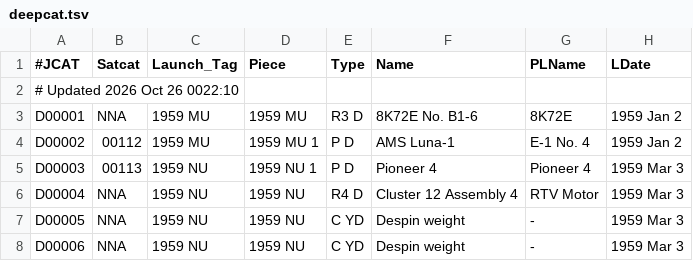
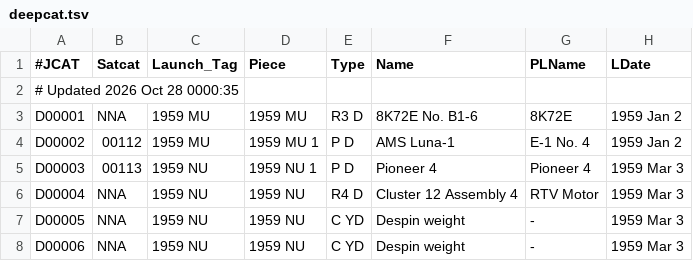
Before and after one commit to sizhewang25/jonathon-space-archive, a TSV file: data/deepcat.tsv, drawn as a sheet; only a part is shown; the diff names each change by its address in the sheet, - before the commit and + after, or states it on an @@ line.

```diff
--- a/data/deepcat.tsv
+++ b/data/deepcat.tsv
-A2 (#JCAT): # Updated 2026 Oct 26 0022:10
+A2 (#JCAT): # Updated 2026 Oct 28 0000:35
```
Also changed, not shown: data/ftocat.tsv, data/geotab.tsv, 5 other files.
